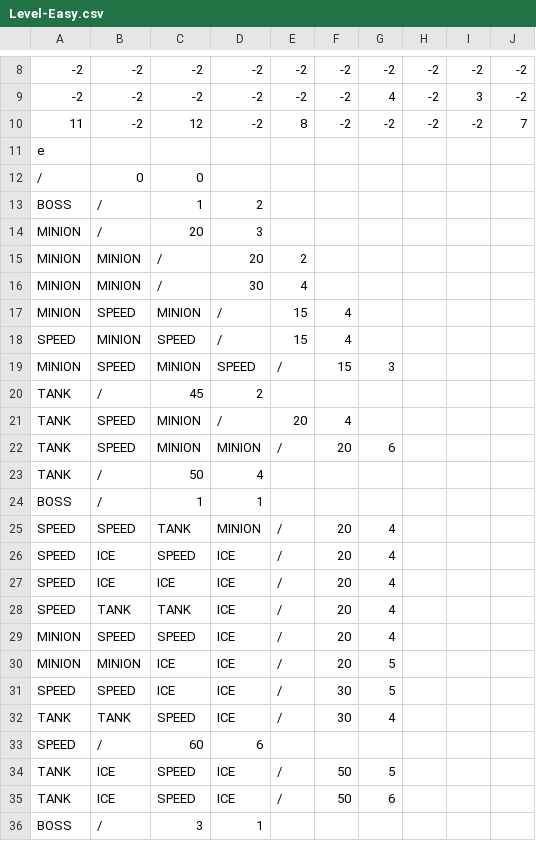
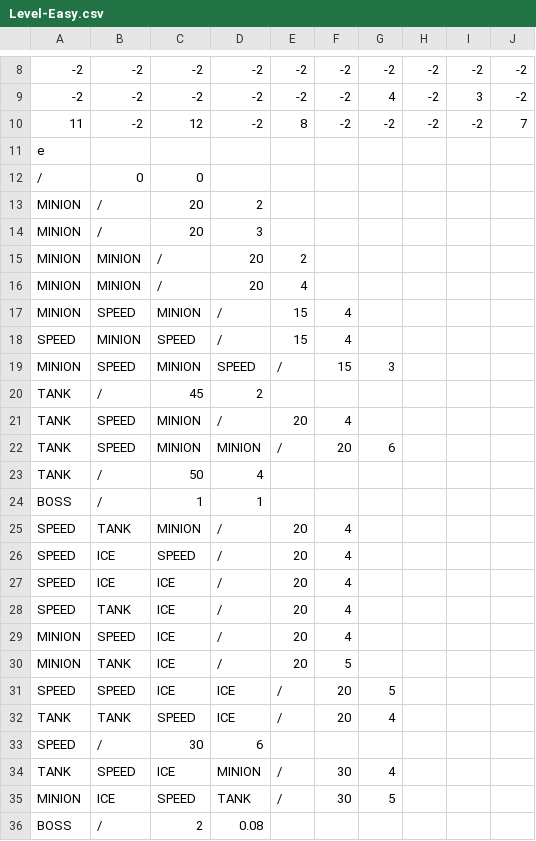
Before and after one commit to Negadrag/SP3, a CSV file: FrameWork Ver3.1/Base/Maps/Level-Easy.csv, drawn as a sheet; only a part is shown, gaps mark what is left out.

```diff
--- a/FrameWork Ver3.1/Base/Maps/Level-Easy.csv
+++ b/FrameWork Ver3.1/Base/Maps/Level-Easy.csv
@@ -12,6 +12,6 @@ e,,,,,,,,,
 /,0,0,,,,,,,
-BOSS,/,1,2,,,,,,
+MINION,/,20,2,,,,,,
 MINION,/,20,3,,,,,,
 MINION,MINION,/,20,2,,,,,
-MINION,MINION,/,30,4,,,,,
+MINION,MINION,/,20,4,,,,,
 MINION,SPEED,MINION,/,15,4,,,,
@@ -24,13 +24,13 @@ TANK,/,50,4,,,,,,
 BOSS,/,1,1,,,,,,
-SPEED,SPEED,TANK,MINION,/,20,4,,,
-SPEED,ICE,SPEED,ICE,/,20,4,,,
-SPEED,ICE,ICE,ICE,/,20,4,,,
-SPEED,TANK,TANK,ICE,/,20,4,,,
-MINION,SPEED,SPEED,ICE,/,20,4,,,
-MINION,MINION,ICE,ICE,/,20,5,,,
-SPEED,SPEED,ICE,ICE,/,30,5,,,
-TANK,TANK,SPEED,ICE,/,30,4,,,
-SPEED,/,60,6,,,,,,
-TANK,ICE,SPEED,ICE,/,50,5,,,
-TANK,ICE,SPEED,ICE,/,50,6,,,
-BOSS,/,3,1,,,,,,
+SPEED,TANK,MINION,/,20,4,,,,
+SPEED,ICE,SPEED,/,20,4,,,,
+SPEED,ICE,ICE,/,20,4,,,,
+SPEED,TANK,ICE,/,20,4,,,,
+MINION,SPEED,ICE,/,20,4,,,,
+MINION,TANK,ICE,/,20,5,,,,
+SPEED,SPEED,ICE,ICE,/,20,5,,,
+TANK,TANK,SPEED,ICE,/,20,4,,,
+SPEED,/,30,6,,,,,,
+TANK,SPEED,ICE,MINION,/,30,4,,,
+MINION,ICE,SPEED,TANK,/,30,5,,,
+BOSS,/,2,0.08,,,,,,
```
Also changed, not shown: 10 other files.
